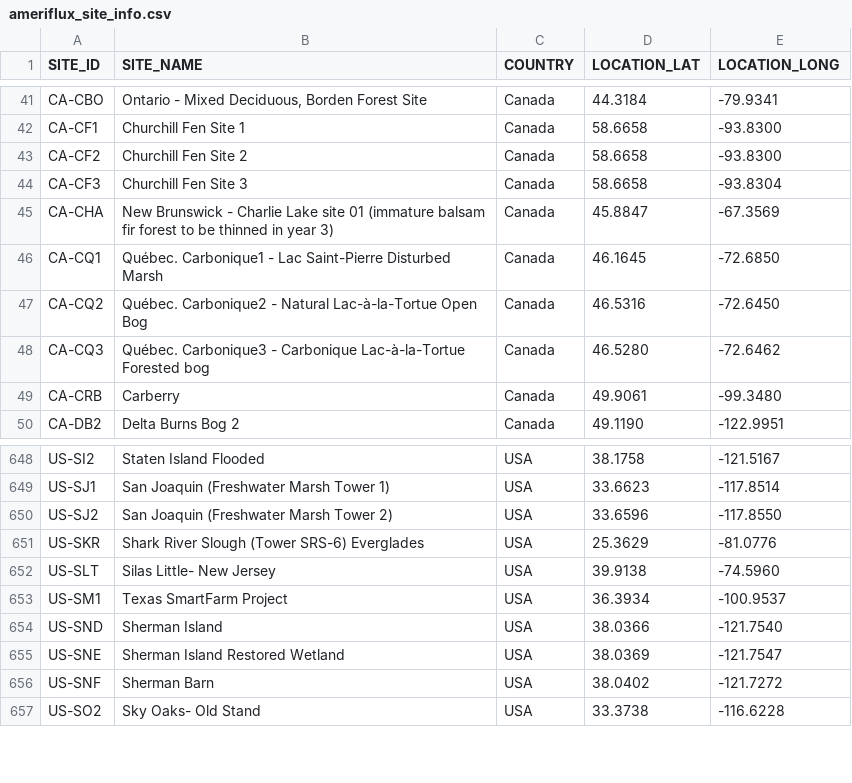
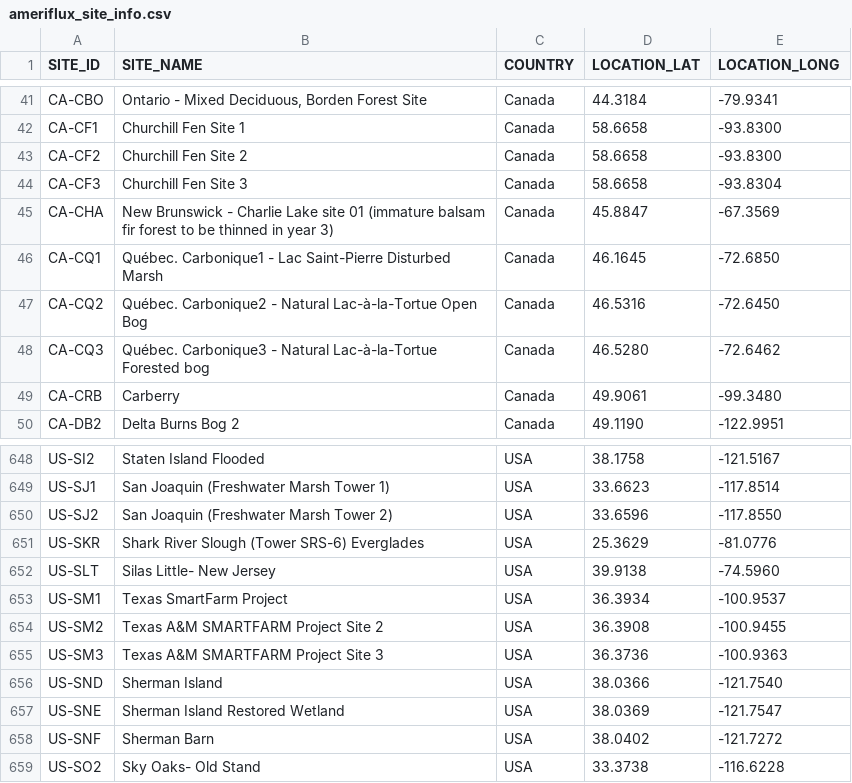
Before and after one commit to trevorkeenan/fluxnet-data-explorer, a CSV file: assets/ameriflux_site_info.csv, drawn as a sheet; only a part is shown, gaps mark what is left out.

```diff
--- a/assets/ameriflux_site_info.csv
+++ b/assets/ameriflux_site_info.csv
@@ -47,3 +47,3 @@ CA-CQ1,Québec. Carbonique1 - Lac Saint-Pierre Disturbed Marsh,Canada,46.1645,-7
 CA-CQ2,Québec. Carbonique2 - Natural Lac-à-la-Tortue Open Bog,Canada,46.5316,-72.6450
-CA-CQ3,Québec. Carbonique3  - Carbonique Lac-à-la-Tortue Forested bog,Canada,46.5280,-72.6462
+CA-CQ3,Québec. Carbonique3 - Natural Lac-à-la-Tortue Forested bog,Canada,46.5280,-72.6462
 CA-CRB,Carberry,Canada,49.9061,-99.3480
@@ -653,2 +653,4 @@ US-SLT,Silas Little- New Jersey,USA,39.9138,-74.5960
 US-SM1,Texas SmartFarm Project,USA,36.3934,-100.9537
+US-SM2,Texas A&M SMARTFARM Project Site 2,USA,36.3908,-100.9455
+US-SM3,Texas A&M SMARTFARM Project Site 3,USA,36.3736,-100.9363
 US-SND,Sherman Island,USA,38.0366,-121.7540
```
Also changed, not shown: assets/efd_curated_sites_snapshot.csv, assets/shuttle_snapshot.csv, 6 other files.
